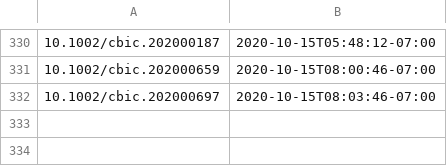
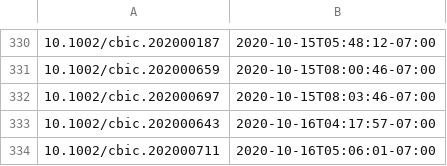
Before and after one commit to supersciencegrl/easy-wiley, a CSV file: chembiochem_old.csv, drawn as a sheet; only a part is shown, gaps mark what is left out; the diff names each change by its address in the sheet, - before the commit and + after, or states it on an @@ line.

```diff
--- a/chembiochem_old.csv
+++ b/chembiochem_old.csv
+row 333: 10.1002/cbic.202000643 | 2020-10-16T04:17:57-07:00
+row 334: 10.1002/cbic.202000711 | 2020-10-16T05:06:01-07:00
```
Also changed, not shown: 1 other file.
